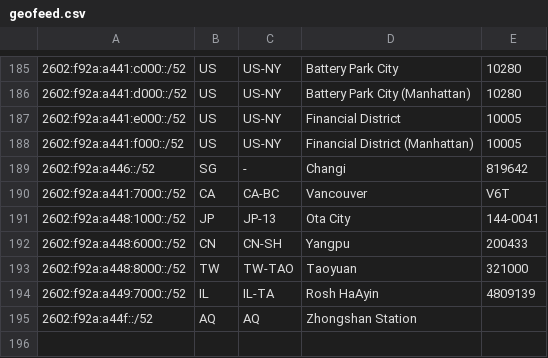
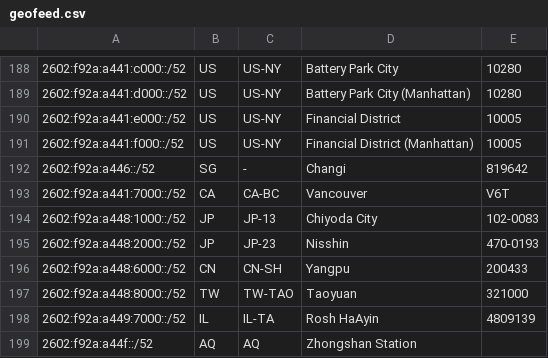
Before and after one commit to tianshome/geofeed, a CSV file: geofeed.csv, drawn as a sheet; only a part is shown, gaps mark what is left out; the shorter side is filled out with more unchanged rows; the diff covers the shown part only.

```diff
--- a/geofeed.csv
+++ b/geofeed.csv
@@ -190,3 +193,4 @@
 2602:f92a:a441:7000::/52,CA,CA-BC,Vancouver,V6T
-2602:f92a:a448:1000::/52,JP,JP-13,Ota City,144-0041
+2602:f92a:a448:1000::/52,JP,JP-13,Chiyoda City,102-0083
+2602:f92a:a448:2000::/52,JP,JP-23,Nisshin,470-0193
 2602:f92a:a448:6000::/52,CN,CN-SH,Yangpu,200433
```
Also changed, not shown: 5 added rows, 1 removed row and 15 edited cells elsewhere in this file, geofeed_large.csv.
